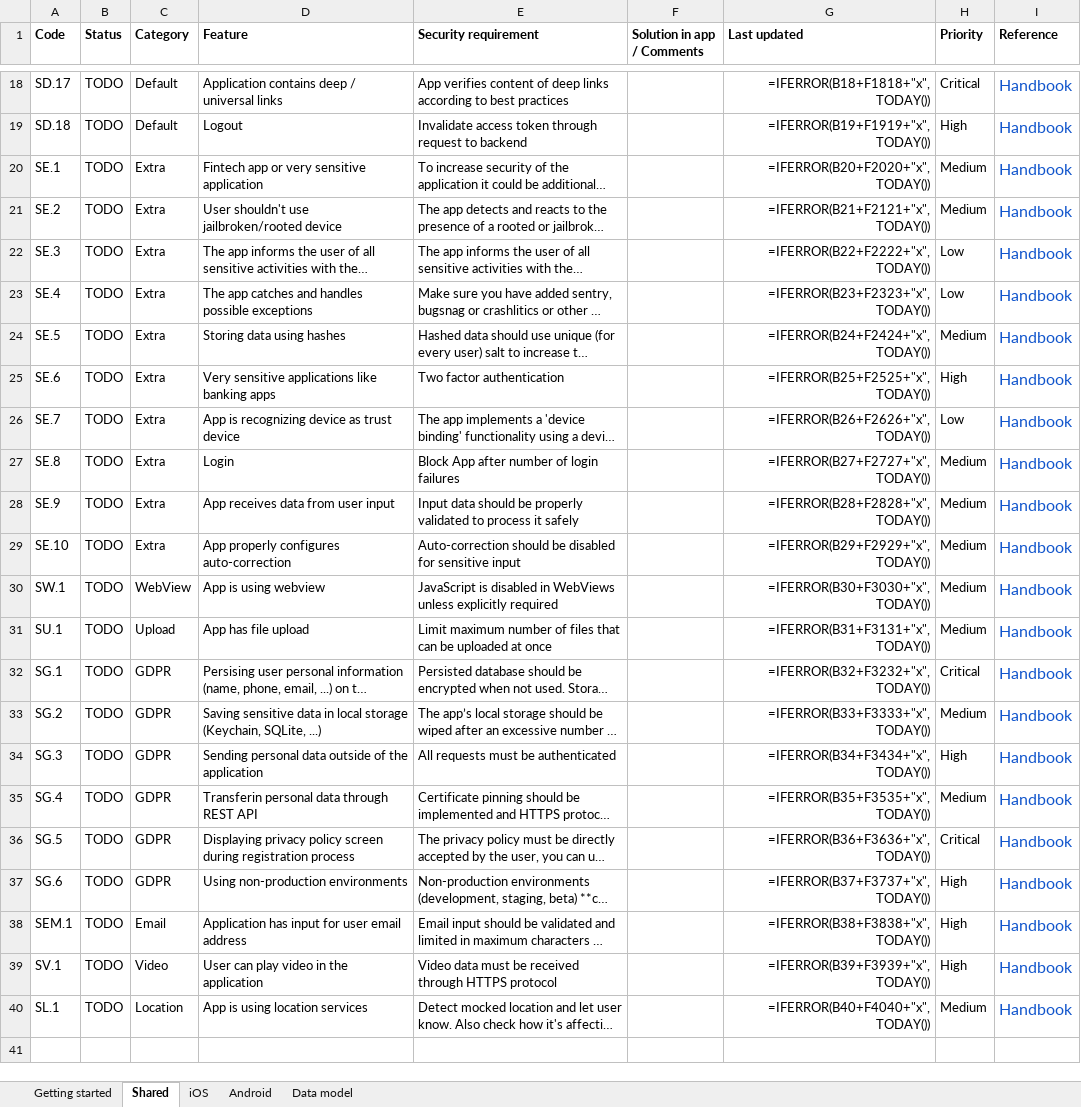
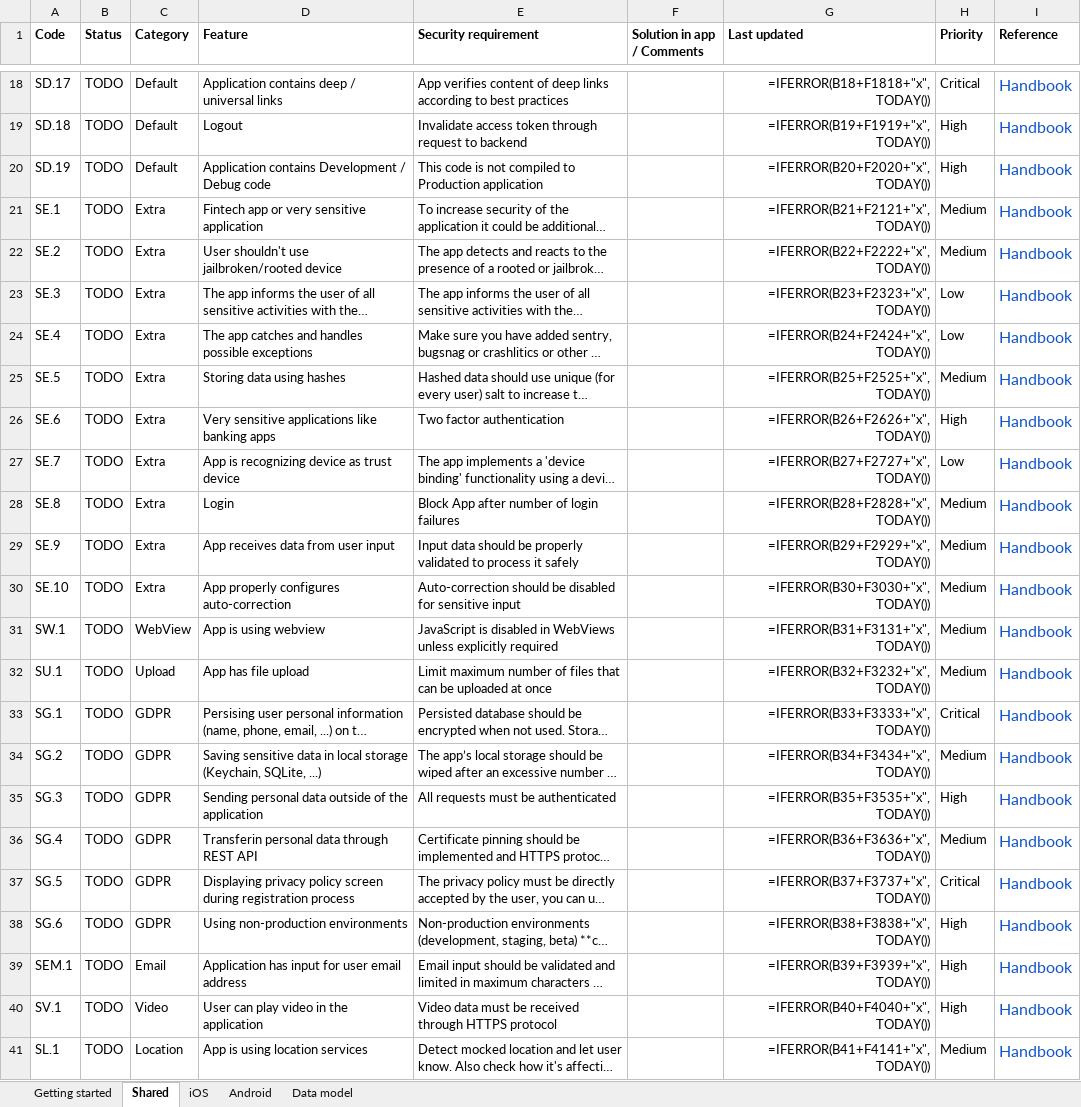
Before and after one commit to netguru/mobile-security-checklist, an Excel workbook: mobile_security_checklist.xlsx, sheet Shared, drawn as a sheet; only a part is shown, gaps mark what is left out; long unchanged cells end in …; values as stored, in another font and other column widths than the file's, no borders; formulas without a stored value are shown as written; conditional formats not drawn; addresses are those after the commit; the diff names each change by its address in the sheet, - before the commit and + after, or states it on an @@ line.

Commit message:
Generate changes to excel

```diff
--- a/mobile_security_checklist.xlsx (sheet Shared)
+++ b/mobile_security_checklist.xlsx (sheet Shared)
+row 20: SD.19 | TODO | Default | Application contains Development / Debug code | This code is not compiled to Production application |  | =IFERROR(B20+F2020+"x",TODAY()) | High | Handbook
-G21 (Last updated): =IFERROR(B20+F2020+"x",TODAY())
+G21 (Last updated): =IFERROR(B21+F2121+"x",TODAY())
-G22 (Last updated): =IFERROR(B21+F2121+"x",TODAY())
+G22 (Last updated): =IFERROR(B22+F2222+"x",TODAY())
-G23 (Last updated): =IFERROR(B22+F2222+"x",TODAY())
+G23 (Last updated): =IFERROR(B23+F2323+"x",TODAY())
-G24 (Last updated): =IFERROR(B23+F2323+"x",TODAY())
+G24 (Last updated): =IFERROR(B24+F2424+"x",TODAY())
-G25 (Last updated): =IFERROR(B24+F2424+"x",TODAY())
+G25 (Last updated): =IFERROR(B25+F2525+"x",TODAY())
-G26 (Last updated): =IFERROR(B25+F2525+"x",TODAY())
+G26 (Last updated): =IFERROR(B26+F2626+"x",TODAY())
-G27 (Last updated): =IFERROR(B26+F2626+"x",TODAY())
+G27 (Last updated): =IFERROR(B27+F2727+"x",TODAY())
-G28 (Last updated): =IFERROR(B27+F2727+"x",TODAY())
+G28 (Last updated): =IFERROR(B28+F2828+"x",TODAY())
-G29 (Last updated): =IFERROR(B28+F2828+"x",TODAY())
+G29 (Last updated): =IFERROR(B29+F2929+"x",TODAY())
-G30 (Last updated): =IFERROR(B29+F2929+"x",TODAY())
+G30 (Last updated): =IFERROR(B30+F3030+"x",TODAY())
-G31 (Last updated): =IFERROR(B30+F3030+"x",TODAY())
+G31 (Last updated): =IFERROR(B31+F3131+"x",TODAY())
-G32 (Last updated): =IFERROR(B31+F3131+"x",TODAY())
+G32 (Last updated): =IFERROR(B32+F3232+"x",TODAY())
-G33 (Last updated): =IFERROR(B32+F3232+"x",TODAY())
+G33 (Last updated): =IFERROR(B33+F3333+"x",TODAY())
-G34 (Last updated): =IFERROR(B33+F3333+"x",TODAY())
+G34 (Last updated): =IFERROR(B34+F3434+"x",TODAY())
-G35 (Last updated): =IFERROR(B34+F3434+"x",TODAY())
+G35 (Last updated): =IFERROR(B35+F3535+"x",TODAY())
-G36 (Last updated): =IFERROR(B35+F3535+"x",TODAY())
+G36 (Last updated): =IFERROR(B36+F3636+"x",TODAY())
-G37 (Last updated): =IFERROR(B36+F3636+"x",TODAY())
+G37 (Last updated): =IFERROR(B37+F3737+"x",TODAY())
-G38 (Last updated): =IFERROR(B37+F3737+"x",TODAY())
+G38 (Last updated): =IFERROR(B38+F3838+"x",TODAY())
-G39 (Last updated): =IFERROR(B38+F3838+"x",TODAY())
+G39 (Last updated): =IFERROR(B39+F3939+"x",TODAY())
-G40 (Last updated): =IFERROR(B39+F3939+"x",TODAY())
+G40 (Last updated): =IFERROR(B40+F4040+"x",TODAY())
-G41 (Last updated): =IFERROR(B40+F4040+"x",TODAY())
+G41 (Last updated): =IFERROR(B41+F4141+"x",TODAY())
```
